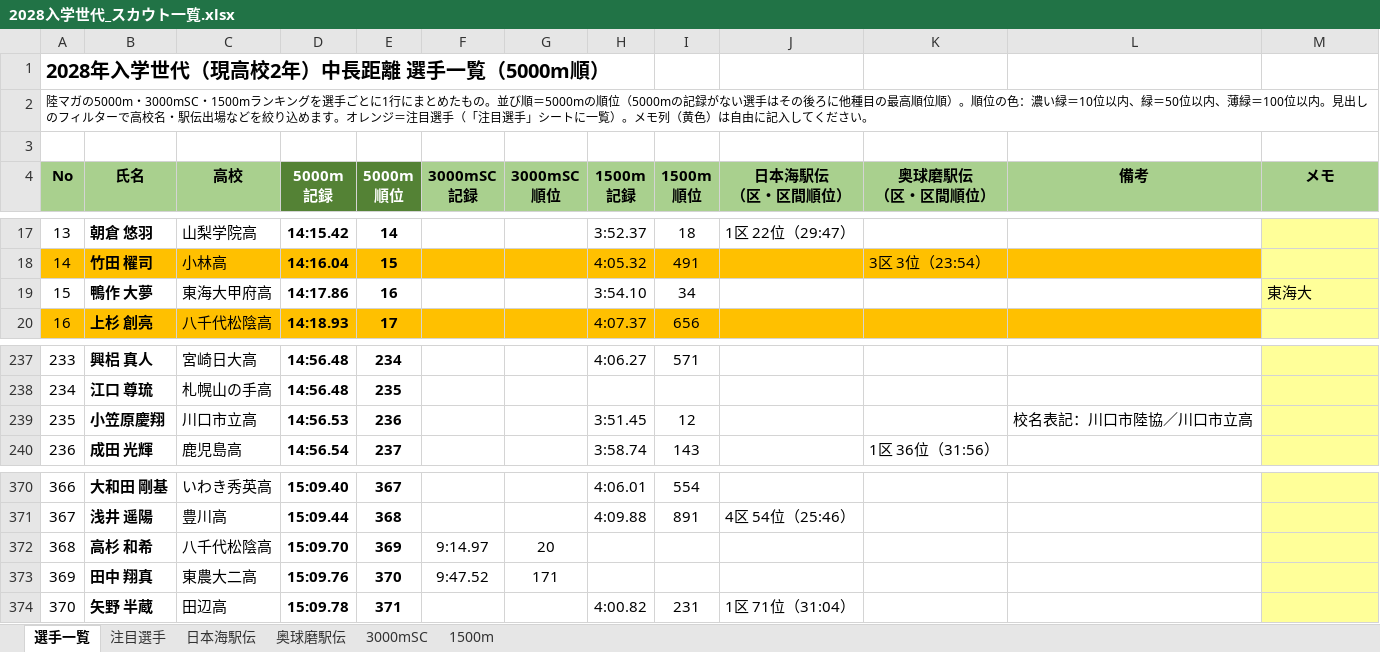
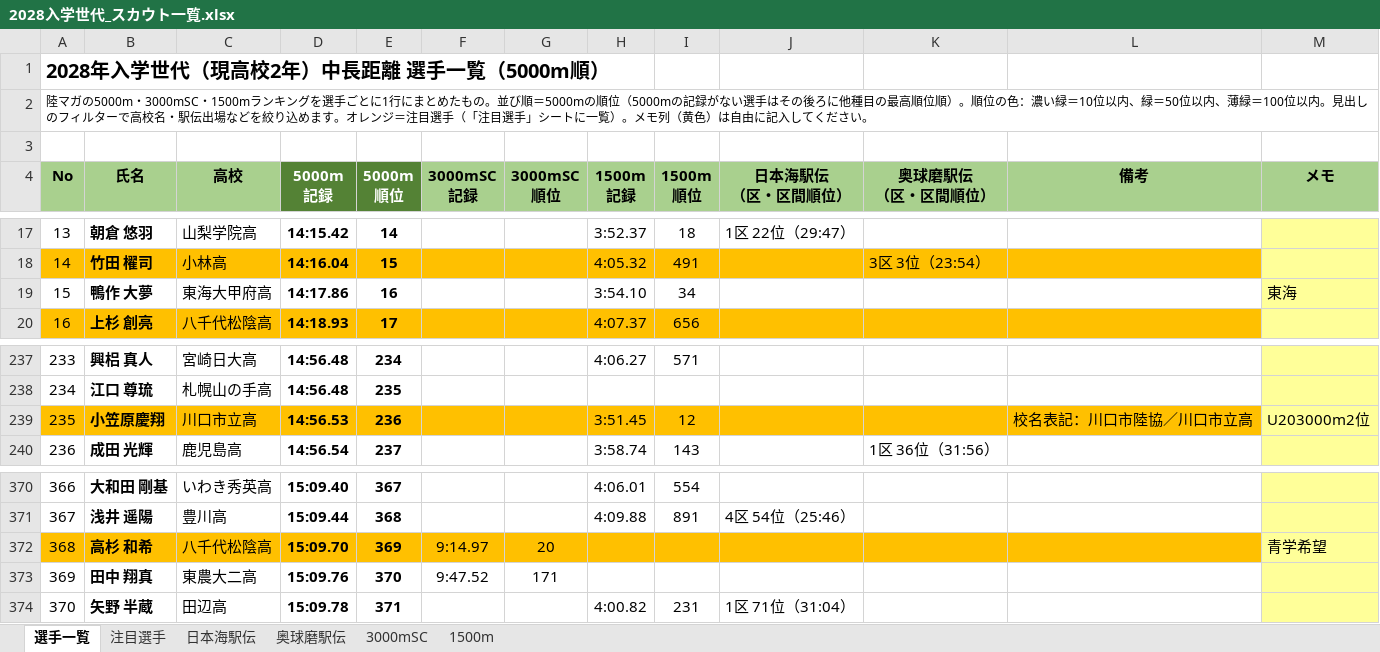
Before and after one commit to itoaogaku/rikujo, an Excel workbook: output/2028入学世代_スカウト一覧.xlsx, sheet 選手一覧, drawn as a sheet; only a part is shown, gaps mark what is left out; values as stored, in another font and other column widths than the file's, no borders; charts and pictures and conditional formats not drawn; the diff names each change by its address in the sheet, - before the commit and + after, or states it on an @@ line.

```diff
--- a/output/2028入学世代_スカウト一覧.xlsx (sheet 選手一覧)
+++ b/output/2028入学世代_スカウト一覧.xlsx (sheet 選手一覧)
-M19 (メモ): 東海大
+M19 (メモ): 東海
-A239:L239 fill: none
+A239:L239 fill: #FFC000
-M239 (メモ): (empty)
+M239 (メモ): U203000m2位
-A372:L372 fill: none
+A372:L372 fill: #FFC000
-M372 (メモ): (empty)
+M372 (メモ): 青学希望
```
Also changed, not shown: sheet 注目選手, sheet 1500m, sheet 3000mSC, 1 other file.
